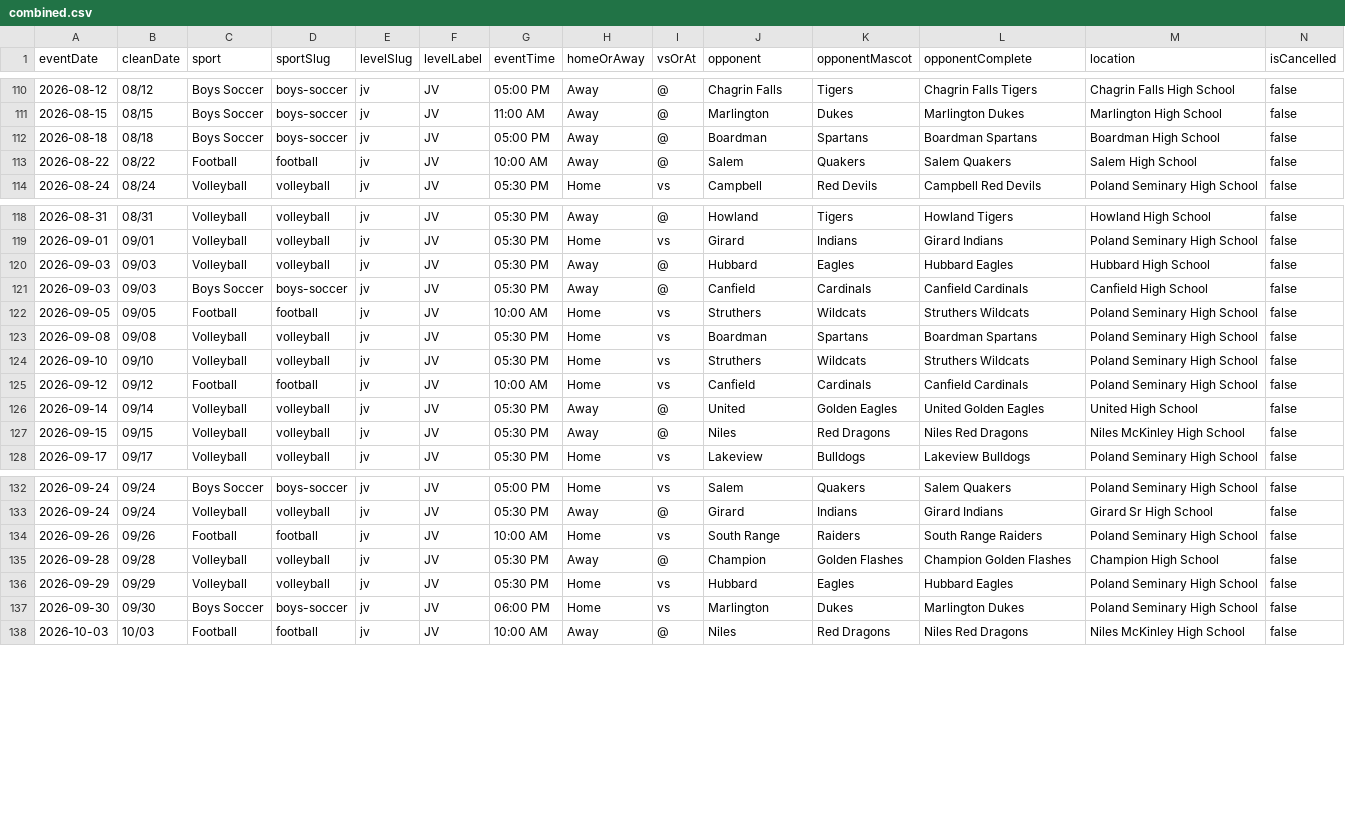
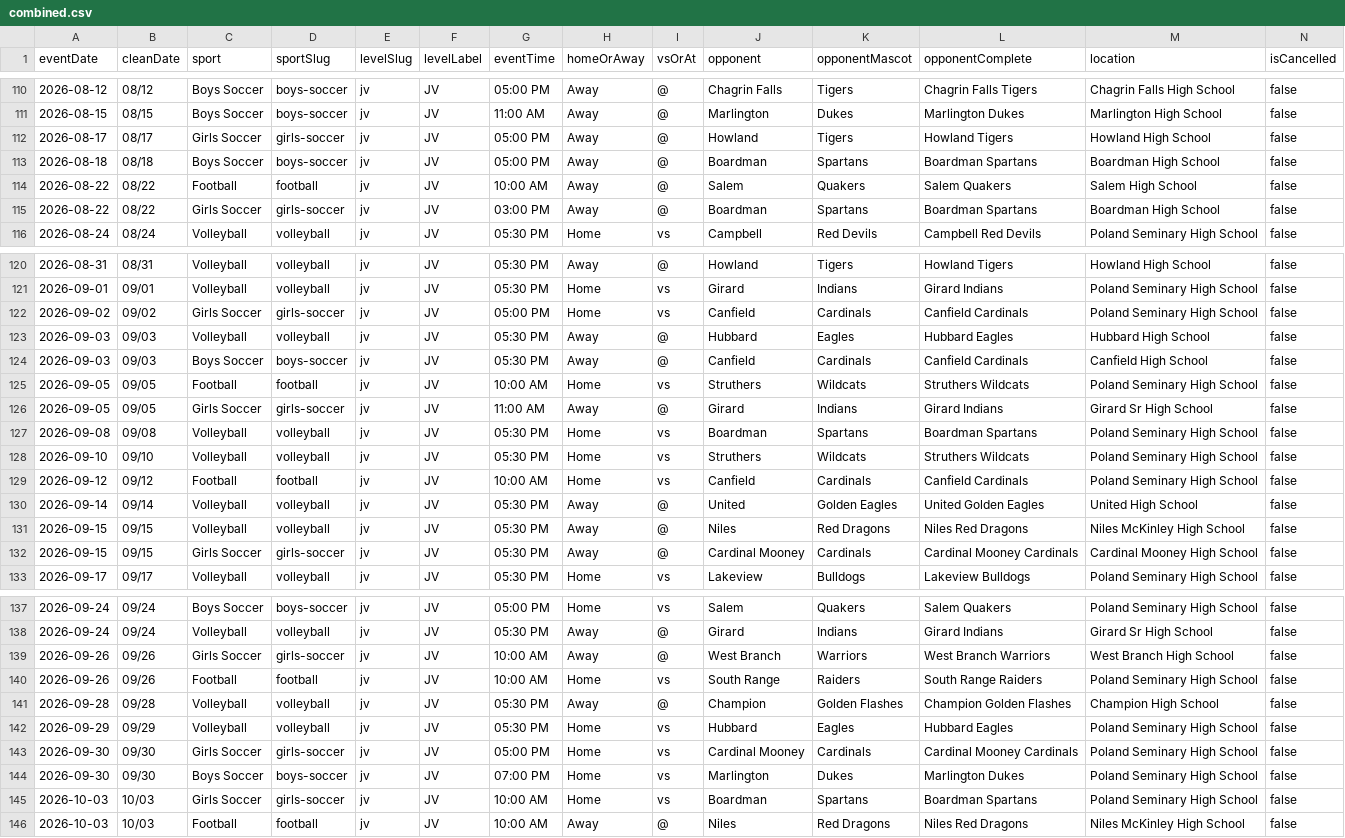
Before and after one commit to nruggieri-poland/schedules, a CSV file: data/jv/combined.csv, drawn as a sheet; only a part is shown, gaps mark what is left out; addresses are those after the commit; rows hold the shown columns only; the diff covers the shown part only; the diff names each change by its address in the sheet, - before the commit and + after, or states it on an @@ line.

```diff
--- a/data/jv/combined.csv
+++ b/data/jv/combined.csv
+row 112: 2026-08-17 | 08/17 | Girls Soccer | girls-soccer | jv | JV | 05:00 PM | Away | @ | Howland | Tigers | Howland Tigers | Howland High School | false
+row 115: 2026-08-22 | 08/22 | Girls Soccer | girls-soccer | jv | JV | 03:00 PM | Away | @ | Boardman | Spartans | Boardman Spartans | Boardman High School | false
+row 122: 2026-09-02 | 09/02 | Girls Soccer | girls-soccer | jv | JV | 05:00 PM | Home | vs | Canfield | Cardinals | Canfield Cardinals | Poland Seminary High School | false
+row 126: 2026-09-05 | 09/05 | Girls Soccer | girls-soccer | jv | JV | 11:00 AM | Away | @ | Girard | Indians | Girard Indians | Girard Sr High School | false
+row 132: 2026-09-15 | 09/15 | Girls Soccer | girls-soccer | jv | JV | 05:30 PM | Away | @ | Cardinal Mooney | Cardinals | Cardinal Mooney Cardinals | Cardinal Mooney High School | false
+row 139: 2026-09-26 | 09/26 | Girls Soccer | girls-soccer | jv | JV | 10:00 AM | Away | @ | West Branch | Warriors | West Branch Warriors | West Branch High School | false
+row 143: 2026-09-30 | 09/30 | Girls Soccer | girls-soccer | jv | JV | 05:00 PM | Home | vs | Cardinal Mooney | Cardinals | Cardinal Mooney Cardinals | Poland Seminary High School | false
-G144 (eventTime): 06:00 PM
+G144 (eventTime): 07:00 PM
+row 145: 2026-10-03 | 10/03 | Girls Soccer | girls-soccer | jv | JV | 10:00 AM | Home | vs | Boardman | Spartans | Boardman Spartans | Poland Seminary High School | false
```
Also changed, not shown: 1 added row elsewhere in this file, data/7th/volleyball.csv, data/8th/combined.csv, 24 other files.
